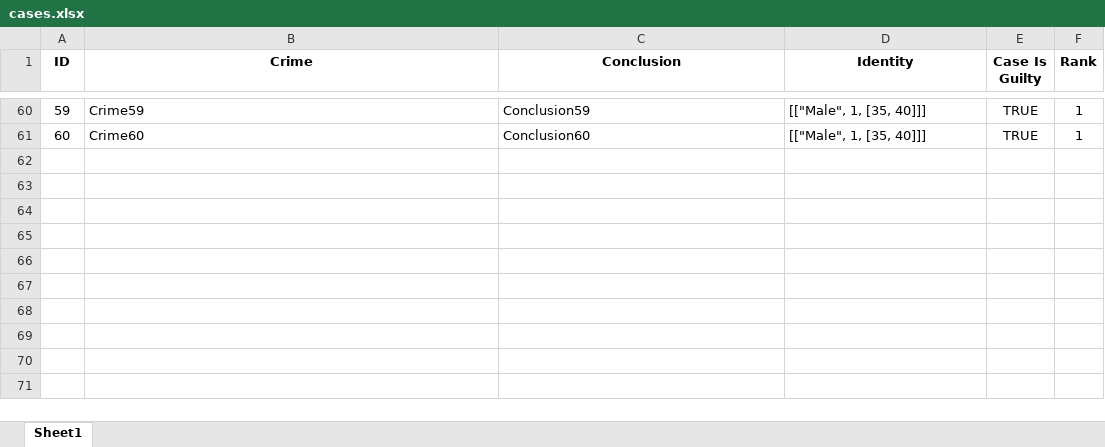
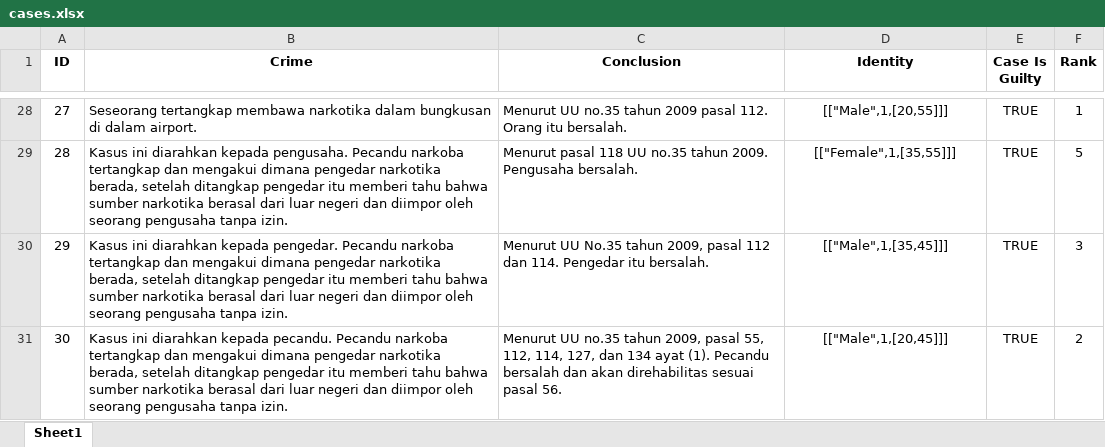
Before and after one commit to NotHydra/EvaTion, an Excel workbook: excel/cases.xlsx, sheet Sheet1, drawn as a sheet; only a part is shown, gaps mark what is left out; values as stored, in another font and other column widths than the file's, no borders; removed rows and columns are numbered as before the commit, all else as after; the diff covers the shown part only; the diff names each change by its address in the sheet, - before the commit and + after, or states it on an @@ line.

Commit message:
Fixed Indetity Type Error For Cases & Adjust Text For Cases

```diff
--- a/excel/cases.xlsx (sheet Sheet1)
+++ b/excel/cases.xlsx (sheet Sheet1)
@@ column A (ID) renumbered in row 28 @@
-B28 (Crime): Crime59
+B28 (Crime): Seseorang tertangkap membawa narkotika dalam bungkusan di dalam airport.
-C28 (Conclusion): Conclusion59
+C28 (Conclusion): Menurut UU no.35 tahun 2009 pasal 112. Orang itu bersalah.
-D28 (Identity): [["Male", 1, [35, 40]]]
+D28 (Identity): [["Male",1,[20,55]]]
-D28 alignment: left
+D28 alignment: center
-row 61: 60 | Crime60 | Conclusion60 | [["Male", 1, [35, 40]]] | TRUE | 1
+row 29: 28 | Kasus ini diarahkan kepada pengusaha. Pecandu narkoba tertangkap dan mengakui dimana pengedar narkotika berada, setelah ditangkap pengedar itu memberi tahu bahwa sumber narkotika berasal dari luar negeri dan diimpor oleh seorang pengusaha tanpa izin. | Menurut pasal 118 UU no.35 tahun 2009. Pengusaha bersalah. | [["Female",1,[35,55]]] | TRUE | 5
+row 30: 29 | Kasus ini diarahkan kepada pengedar. Pecandu narkoba tertangkap dan mengakui dimana pengedar narkotika berada, setelah ditangkap pengedar itu memberi tahu bahwa sumber narkotika berasal dari luar negeri dan diimpor oleh seorang pengusaha tanpa izin. | Menurut UU No.35 tahun 2009, pasal 112 dan 114. Pengedar itu bersalah. | [["Male",1,[35,45]]] | TRUE | 3
+row 31: 30 | Kasus ini diarahkan kepada pecandu. Pecandu narkoba tertangkap dan mengakui dimana pengedar narkotika berada, setelah ditangkap pengedar itu memberi tahu bahwa sumber narkotika berasal dari luar negeri dan diimpor oleh seorang pengusaha tanpa izin. | Menurut UU no.35 tahun 2009, pasal 55, 112, 114, 127, dan 134 ayat (1). Pecandu bersalah dan akan direhabilitas sesuai pasal 56. | [["Male",1,[20,45]]] | TRUE | 2
```
Also changed, not shown: 26 added rows and 58 removed rows elsewhere in this sheet, 2 other files.
